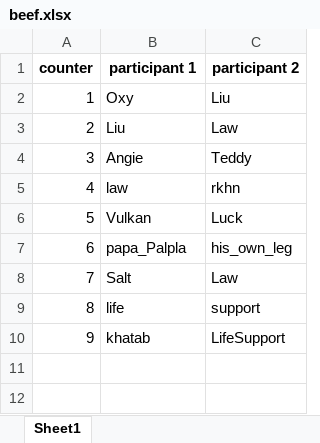
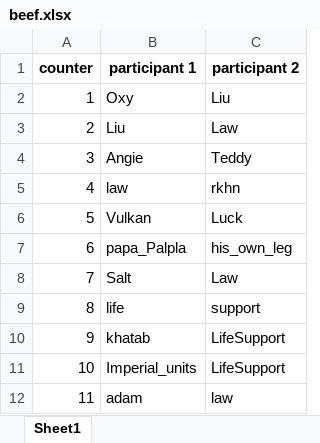
Before and after one commit to yamaan93/Engineering-Support-Bot, an Excel workbook: beef.xlsx, sheet Sheet1, drawn as a sheet; values as stored, in another font and other column widths than the file's, no borders; the diff names each change by its address in the sheet, - before the commit and + after, or states it on an @@ line.

Commit message:
Update beef.xlsx
new bwwd

```diff
--- a/beef.xlsx (sheet Sheet1)
+++ b/beef.xlsx (sheet Sheet1)
+row 11: 10 | Imperial_units | LifeSupport
+row 12: 11 | adam | law
```
